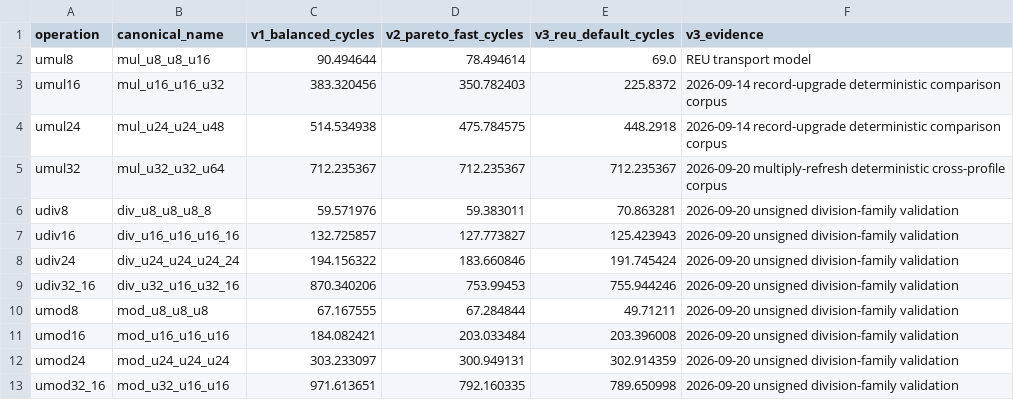
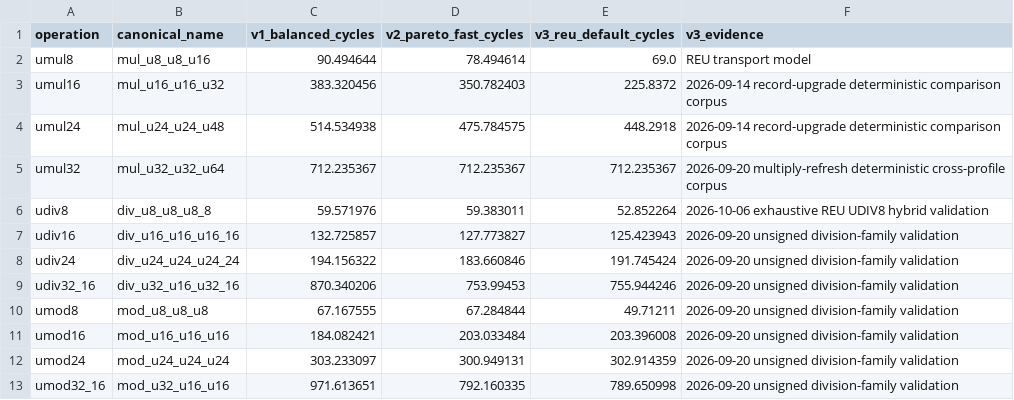
Before and after one commit to floppyrom/C64-Math-Library, a CSV file: v3_reu_512k/PUBLIC_PERFORMANCE.csv, drawn as a sheet.

Commit message:
Update V3 UDIV8 performance row

```diff
--- a/v3_reu_512k/PUBLIC_PERFORMANCE.csv
+++ b/v3_reu_512k/PUBLIC_PERFORMANCE.csv
@@ -5,3 +5,3 @@ umul24,mul_u24_u24_u48,514.534938,475.784575,448.2918,2026-09-14 record-upgrade
 umul32,mul_u32_u32_u64,712.235367,712.235367,712.235367,2026-09-20 multiply-refresh deterministic cross-profile corpus
-udiv8,div_u8_u8_u8_8,59.571976,59.383011,70.863281,2026-09-20 unsigned division-family validation
+udiv8,div_u8_u8_u8_8,59.571976,59.383011,52.852264,2026-10-06 exhaustive REU UDIV8 hybrid validation
 udiv16,div_u16_u16_u16_16,132.725857,127.773827,125.423943,2026-09-20 unsigned division-family validation
```
